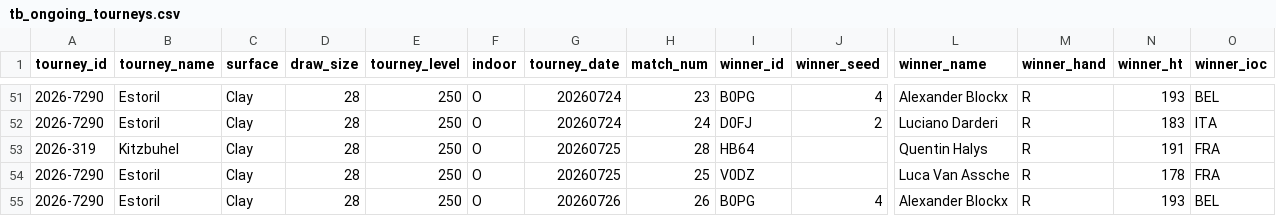
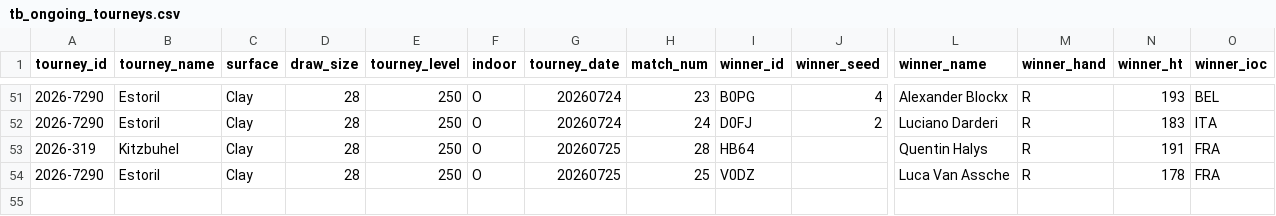
Before and after one commit to PauloRugani/tennis-data-analytics, a CSV file: data/raw/daily/tb_ongoing_tourneys.csv, drawn as a sheet; only a part is shown, gaps mark what is left out; rows hold the shown columns only; the diff names each change by its address in the sheet, - before the commit and + after, or states it on an @@ line.

Commit message:
fix: merge conflict

```diff
--- a/data/raw/daily/tb_ongoing_tourneys.csv
+++ b/data/raw/daily/tb_ongoing_tourneys.csv
-row 55: 2026-7290 | Estoril | Clay | 28 | 250 | O | 20260726 | 26 | B0PG | 4 | Alexander Blockx | R | 193 | BEL
```
